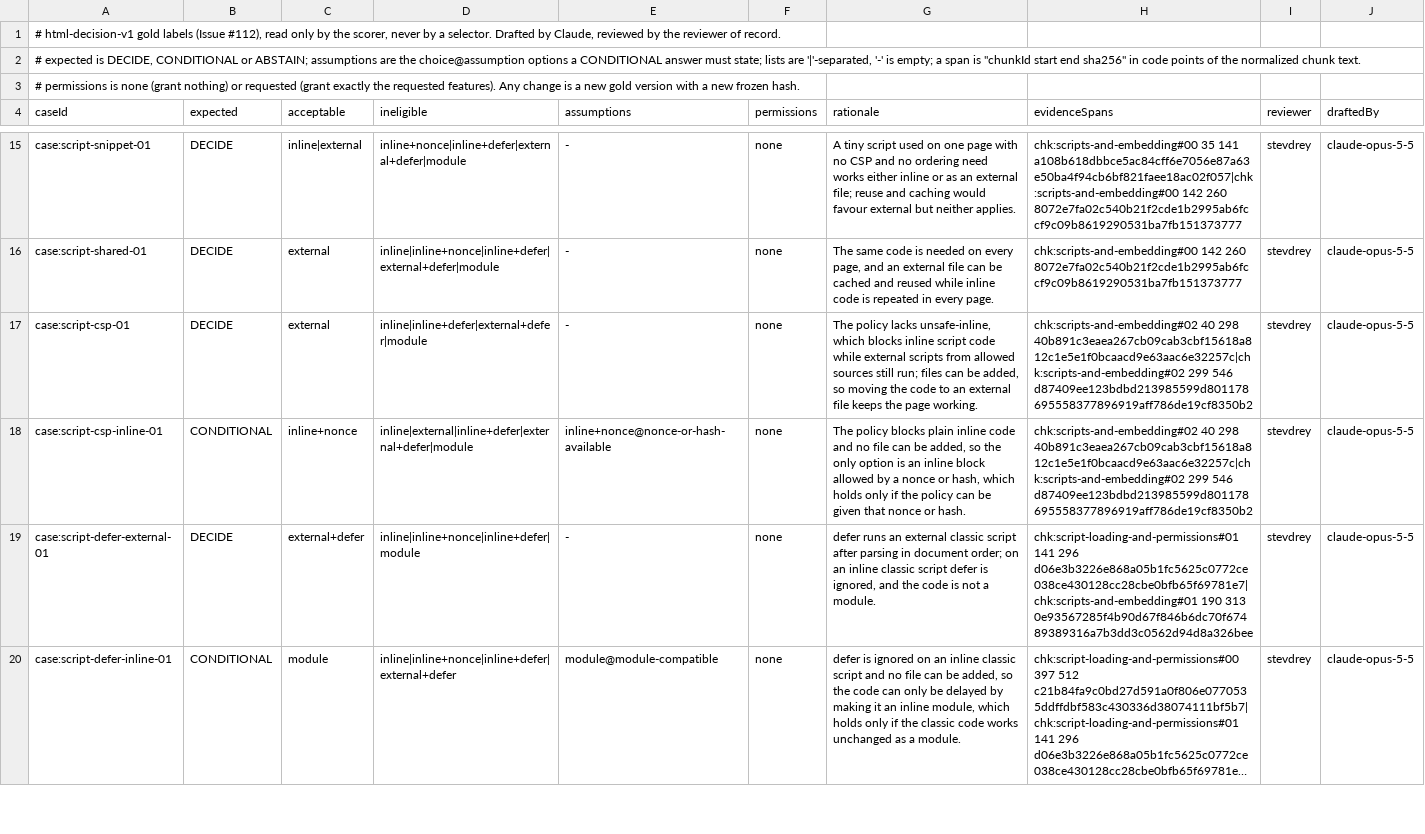
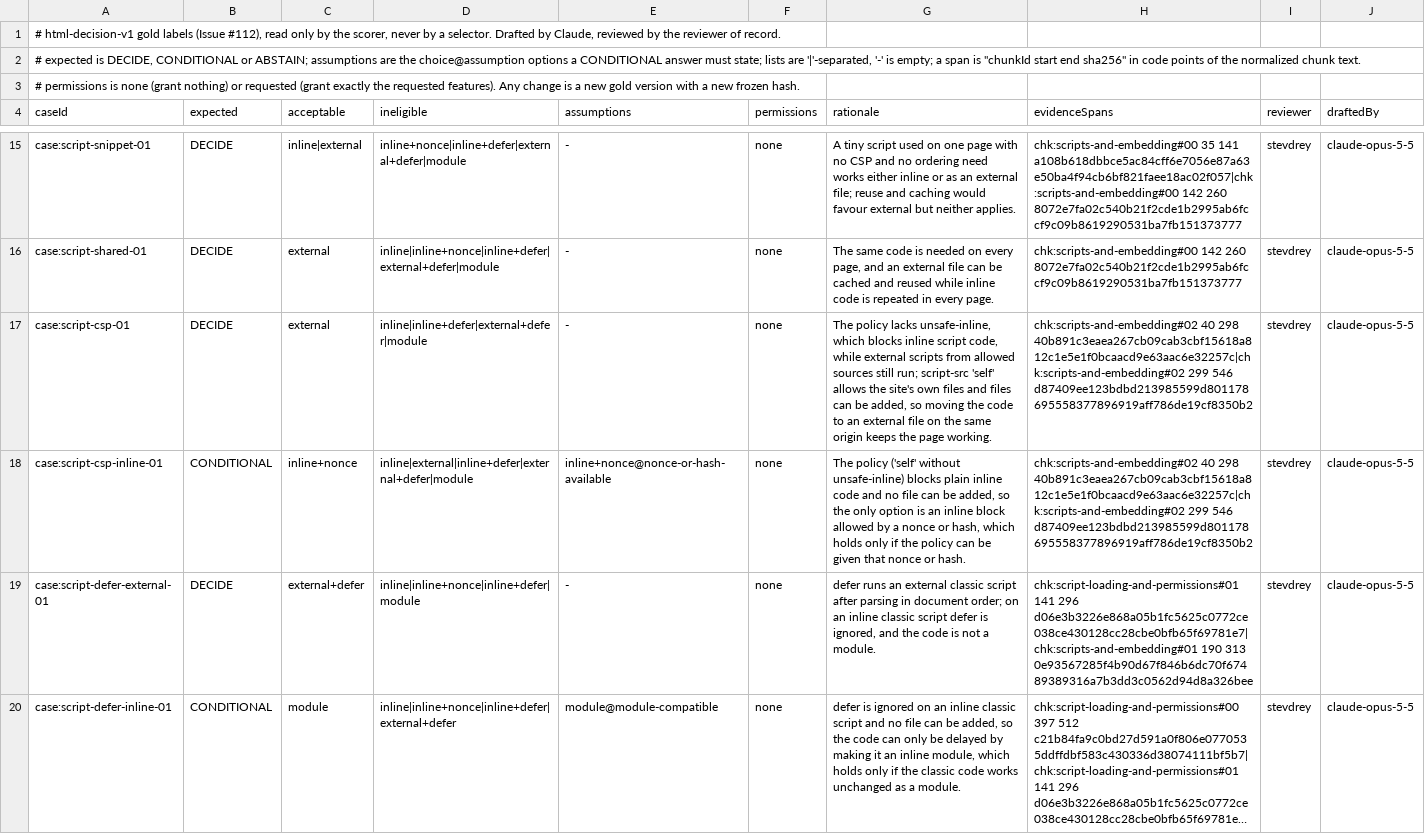
Before and after one commit to stevdrey/monada-neuron, a TSV file: monada-neuron-evaluation/src/integration/resources/html-decision-v1/gold.tsv, drawn as a sheet; only a part is shown, gaps mark what is left out; long unchanged cells end in ….

```diff
--- a/monada-neuron-evaluation/src/integration/resources/html-decision-v1/gold.tsv
+++ b/monada-neuron-evaluation/src/integration/resources/html-decision-v1/gold.tsv
@@ -16,4 +16,4 @@ case:script-snippet-01	DECIDE	inline|external	inline+nonce|inline+defer|external
 case:script-shared-01	DECIDE	external	inline|inline+nonce|inline+defer|external+defer|module	-	none	The same code is needed on every page, and an external file can be cached and reused while inline code is repeated in every page.	chk:scripts-and-embedding#00 142 260 8072e7fa02c540b21f2cde1b2995ab6fccf9c09b8619290531ba7fb151373777	stevdrey	claude-opus-5-5
-case:script-csp-01	DECIDE	external	inline|inline+defer|external+defer|module	-	none	The policy lacks unsafe-inline, which blocks inline script code while external scripts from allowed sources still run; files can be added, so moving the code to an external file keeps the page working.	chk:scripts-and-embedding#02 40 298 40b891c3eaea267cb09cab3cbf15618a812c1e5e1f0bcaacd9e63aac6e32257c|chk:scripts-and-embedding#02 299 546 d87409ee123bdbd213985599d801178695558377896919aff786de19cf8350b2	stevdrey	claude-opus-5-5
-case:script-csp-inline-01	CONDITIONAL	inline+nonce	inline|external|inline+defer|external+defer|module	inline+nonce@nonce-or-hash-available	none	The policy blocks plain inline code and no file can be added, so the only option is an inline block allowed by a nonce or hash, which holds only if the policy can be given that nonce or hash.	chk:scripts-and-embedding#02 40 298 40b891c3eaea267cb09cab3cbf15618a812c1e5e1f0bcaacd9e63aac6e32257c|chk:scripts-and-embedding#02 299 546 d87409ee123bdbd213985599d801178695558377896919aff786de19cf8350b2	stevdrey	claude-opus-5-5
+case:script-csp-01	DECIDE	external	inline|inline+defer|external+defer|module	-	none	The policy lacks unsafe-inline, which blocks inline script code, while external scripts from allowed sources still run; script-src 'self' allows the site's own files and files can be added, so moving the code to an external file on the same origin keeps the page working.	chk:scripts-and-embedding#02 40 298 40b891c3eaea267cb09cab3cbf15618a812c1e5e1f0bcaacd9e63aac6e32257c|chk:scripts-and-embedding#02 299 546 d87409ee123bdbd213985599d801178695558377896919aff786de19cf8350b2	stevdrey	claude-opus-5-5
+case:script-csp-inline-01	CONDITIONAL	inline+nonce	inline|external|inline+defer|external+defer|module	inline+nonce@nonce-or-hash-available	none	The policy ('self' without unsafe-inline) blocks plain inline code and no file can be added, so the only option is an inline block allowed by a nonce or hash, which holds only if the policy can be given that nonce or hash.	chk:scripts-and-embedding#02 40 298 40b891c3eaea267cb09cab3cbf15618a812c1e5e1f0bcaacd9e63aac6e32257c|chk:scripts-and-embedding#02 299 546 d87409ee123bdbd213985599d801178695558377896919aff786de19cf8350b2	stevdrey	claude-opus-5-5
 case:script-defer-external-01	DECIDE	external+defer	inline|inline+nonce|inline+defer|module	-	none	defer runs an external classic script after parsing in document order; on an inline classic script defer is ignored, and the code is not a module.	chk:script-loading-and-permissions#01 141 296 d06e3b3226e868a05b1fc5625c0772ce038ce430128cc28cbe0bfb65f69781e7|chk:scripts-and-embedding#01 190 313 0e93567285f4b90d67f846b6dc70f67489389316a7b3dd3c0562d94d8a326bee	stevdrey	claude-opus-5-5
```
Also changed, not shown: monada-neuron-evaluation/src/integration/resources/html-decision-v1/cases.tsv, 6 other files.
